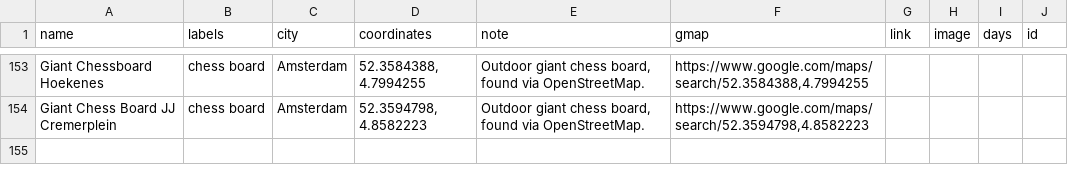
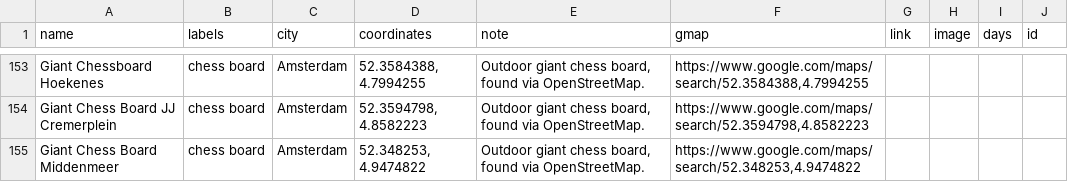
Before and after one commit to harman28/chessscenes, a CSV file: Chess Scenes (Public) - chess_scenes_venues.csv, drawn as a sheet; only a part is shown, gaps mark what is left out.

```diff
--- a/Chess Scenes (Public) - chess_scenes_venues.csv
+++ b/Chess Scenes (Public) - chess_scenes_venues.csv
@@ -154 +154,2 @@ Giant Chessboard Hoekenes,chess board,Amsterdam,"52.3584388, 4.7994255","Outdoor
 Giant Chess Board JJ Cremerplein,chess board,Amsterdam,"52.3594798, 4.8582223","Outdoor giant chess board, found via OpenStreetMap.","https://www.google.com/maps/search/52.3594798,4.8582223",,,,
+Giant Chess Board Middenmeer,chess board,Amsterdam,"52.348253, 4.9474822","Outdoor giant chess board, found via OpenStreetMap.","https://www.google.com/maps/search/52.348253,4.9474822",,,,
```
Also changed, not shown: 1 other file.
